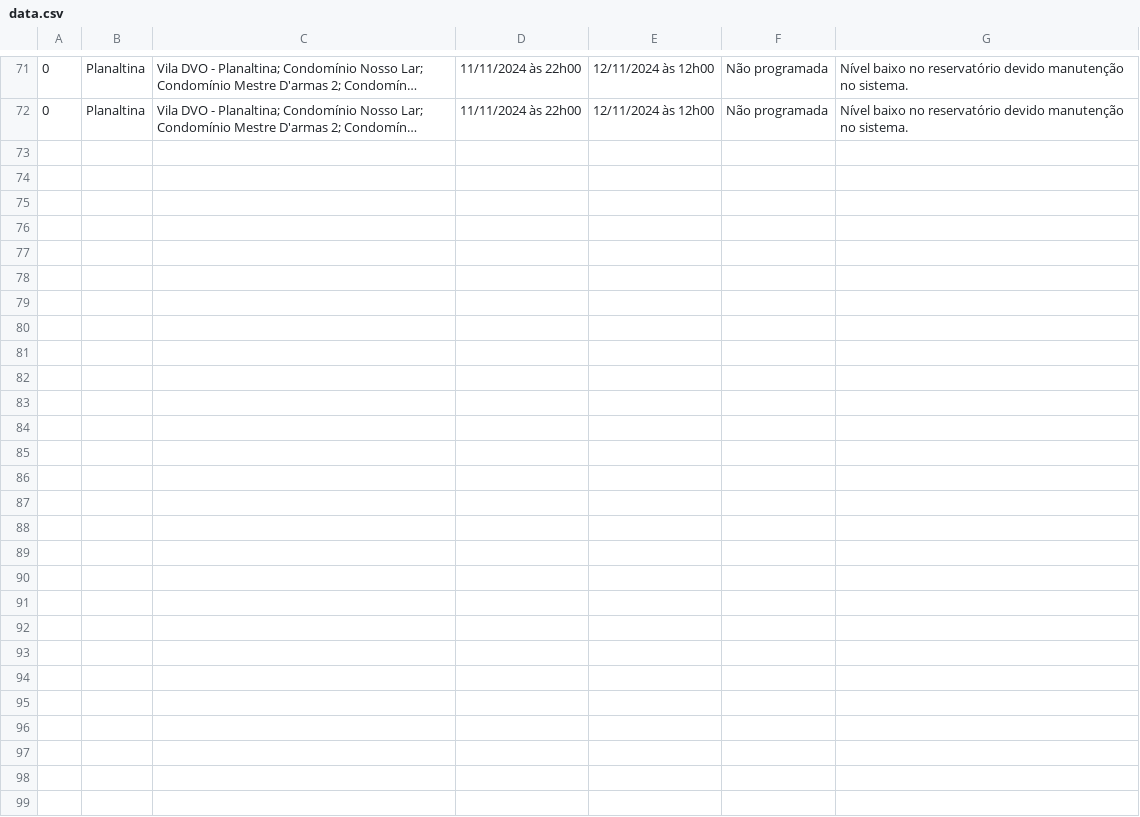
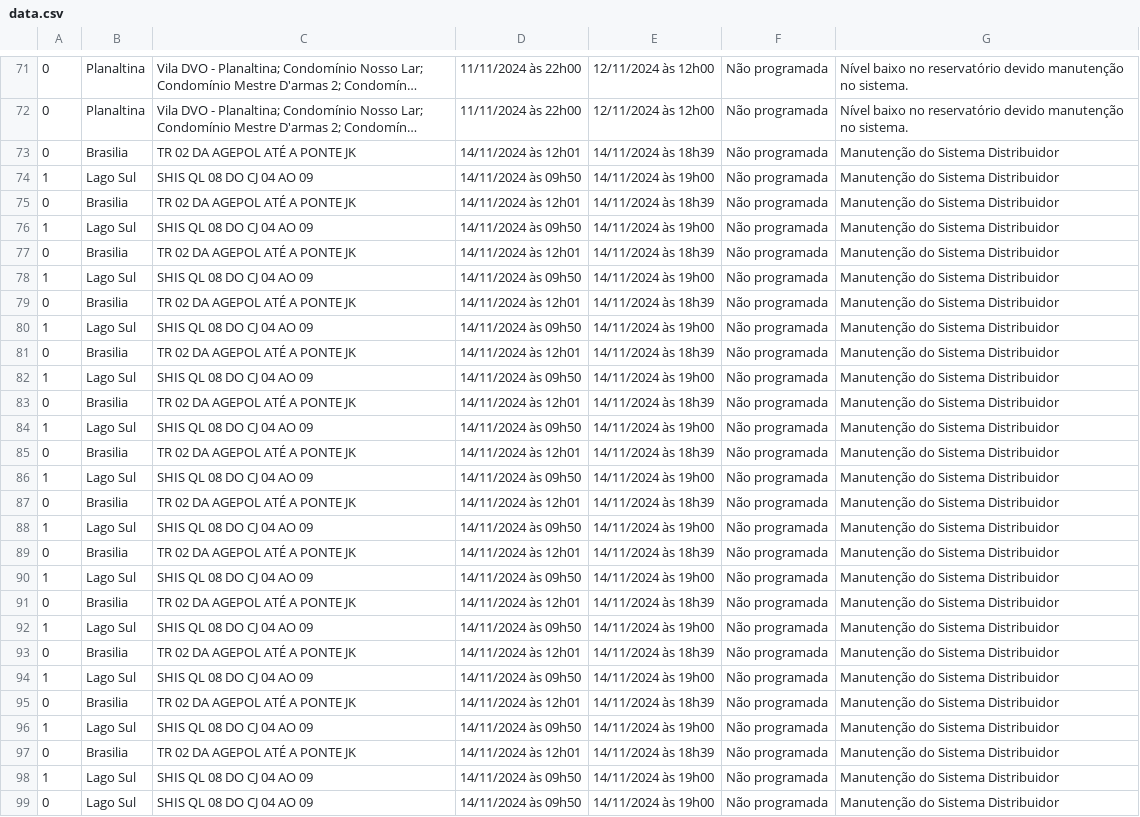
Before and after one commit to alencaru/src, a CSV file: data/data.csv, drawn as a sheet; only a part is shown, gaps mark what is left out; long unchanged cells end in …; the diff names each change by its address in the sheet, - before the commit and + after, or states it on an @@ line.

```diff
--- a/data/data.csv
+++ b/data/data.csv
+row 73: 0 | Brasilia | TR 02 DA AGEPOL ATÉ A PONTE JK | 14/11/2024 às 12h01 | 14/11/2024 às 18h39 | Não programada | Manutenção do Sistema Distribuidor
+row 74: 1 | Lago Sul | SHIS QL 08 DO CJ 04 AO 09 | 14/11/2024 às 09h50 | 14/11/2024 às 19h00 | Não programada | Manutenção do Sistema Distribuidor
+row 75: 0 | Brasilia | TR 02 DA AGEPOL ATÉ A PONTE JK | 14/11/2024 às 12h01 | 14/11/2024 às 18h39 | Não programada | Manutenção do Sistema Distribuidor
+row 76: 1 | Lago Sul | SHIS QL 08 DO CJ 04 AO 09 | 14/11/2024 às 09h50 | 14/11/2024 às 19h00 | Não programada | Manutenção do Sistema Distribuidor
+row 77: 0 | Brasilia | TR 02 DA AGEPOL ATÉ A PONTE JK | 14/11/2024 às 12h01 | 14/11/2024 às 18h39 | Não programada | Manutenção do Sistema Distribuidor
+row 78: 1 | Lago Sul | SHIS QL 08 DO CJ 04 AO 09 | 14/11/2024 às 09h50 | 14/11/2024 às 19h00 | Não programada | Manutenção do Sistema Distribuidor
+row 79: 0 | Brasilia | TR 02 DA AGEPOL ATÉ A PONTE JK | 14/11/2024 às 12h01 | 14/11/2024 às 18h39 | Não programada | Manutenção do Sistema Distribuidor
+row 80: 1 | Lago Sul | SHIS QL 08 DO CJ 04 AO 09 | 14/11/2024 às 09h50 | 14/11/2024 às 19h00 | Não programada | Manutenção do Sistema Distribuidor
+row 81: 0 | Brasilia | TR 02 DA AGEPOL ATÉ A PONTE JK | 14/11/2024 às 12h01 | 14/11/2024 às 18h39 | Não programada | Manutenção do Sistema Distribuidor
+row 82: 1 | Lago Sul | SHIS QL 08 DO CJ 04 AO 09 | 14/11/2024 às 09h50 | 14/11/2024 às 19h00 | Não programada | Manutenção do Sistema Distribuidor
+row 83: 0 | Brasilia | TR 02 DA AGEPOL ATÉ A PONTE JK | 14/11/2024 às 12h01 | 14/11/2024 às 18h39 | Não programada | Manutenção do Sistema Distribuidor
+row 84: 1 | Lago Sul | SHIS QL 08 DO CJ 04 AO 09 | 14/11/2024 às 09h50 | 14/11/2024 às 19h00 | Não programada | Manutenção do Sistema Distribuidor
+row 85: 0 | Brasilia | TR 02 DA AGEPOL ATÉ A PONTE JK | 14/11/2024 às 12h01 | 14/11/2024 às 18h39 | Não programada | Manutenção do Sistema Distribuidor
+row 86: 1 | Lago Sul | SHIS QL 08 DO CJ 04 AO 09 | 14/11/2024 às 09h50 | 14/11/2024 às 19h00 | Não programada | Manutenção do Sistema Distribuidor
+row 87: 0 | Brasilia | TR 02 DA AGEPOL ATÉ A PONTE JK | 14/11/2024 às 12h01 | 14/11/2024 às 18h39 | Não programada | Manutenção do Sistema Distribuidor
+row 88: 1 | Lago Sul | SHIS QL 08 DO CJ 04 AO 09 | 14/11/2024 às 09h50 | 14/11/2024 às 19h00 | Não programada | Manutenção do Sistema Distribuidor
+row 89: 0 | Brasilia | TR 02 DA AGEPOL ATÉ A PONTE JK | 14/11/2024 às 12h01 | 14/11/2024 às 18h39 | Não programada | Manutenção do Sistema Distribuidor
+row 90: 1 | Lago Sul | SHIS QL 08 DO CJ 04 AO 09 | 14/11/2024 às 09h50 | 14/11/2024 às 19h00 | Não programada | Manutenção do Sistema Distribuidor
+row 91: 0 | Brasilia | TR 02 DA AGEPOL ATÉ A PONTE JK | 14/11/2024 às 12h01 | 14/11/2024 às 18h39 | Não programada | Manutenção do Sistema Distribuidor
+row 92: 1 | Lago Sul | SHIS QL 08 DO CJ 04 AO 09 | 14/11/2024 às 09h50 | 14/11/2024 às 19h00 | Não programada | Manutenção do Sistema Distribuidor
+row 93: 0 | Brasilia | TR 02 DA AGEPOL ATÉ A PONTE JK | 14/11/2024 às 12h01 | 14/11/2024 às 18h39 | Não programada | Manutenção do Sistema Distribuidor
+row 94: 1 | Lago Sul | SHIS QL 08 DO CJ 04 AO 09 | 14/11/2024 às 09h50 | 14/11/2024 às 19h00 | Não programada | Manutenção do Sistema Distribuidor
+row 95: 0 | Brasilia | TR 02 DA AGEPOL ATÉ A PONTE JK | 14/11/2024 às 12h01 | 14/11/2024 às 18h39 | Não programada | Manutenção do Sistema Distribuidor
+row 96: 1 | Lago Sul | SHIS QL 08 DO CJ 04 AO 09 | 14/11/2024 às 09h50 | 14/11/2024 às 19h00 | Não programada | Manutenção do Sistema Distribuidor
+row 97: 0 | Brasilia | TR 02 DA AGEPOL ATÉ A PONTE JK | 14/11/2024 às 12h01 | 14/11/2024 às 18h39 | Não programada | Manutenção do Sistema Distribuidor
+row 98: 1 | Lago Sul | SHIS QL 08 DO CJ 04 AO 09 | 14/11/2024 às 09h50 | 14/11/2024 às 19h00 | Não programada | Manutenção do Sistema Distribuidor
+row 99: 0 | Lago Sul | SHIS QL 08 DO CJ 04 AO 09 | 14/11/2024 às 09h50 | 14/11/2024 às 19h00 | Não programada | Manutenção do Sistema Distribuidor
```
Also changed, not shown: 10 other files.
